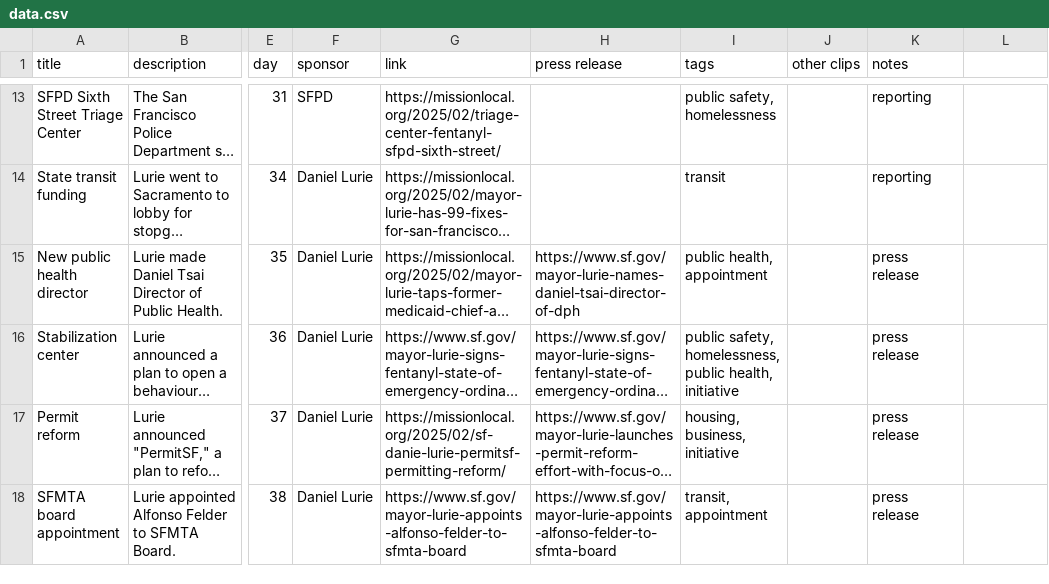
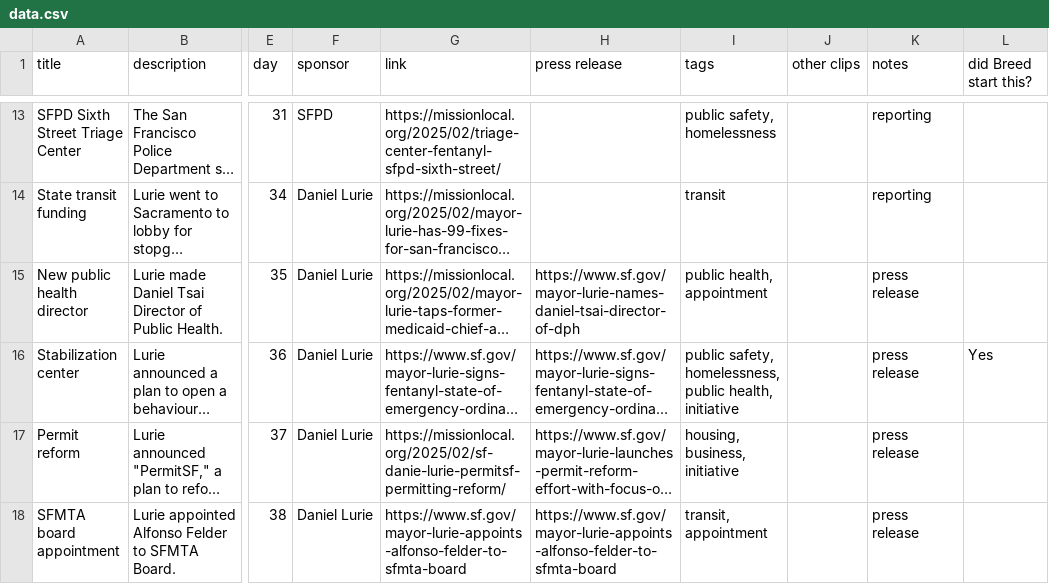
Before and after one commit to MissionLocal/2025-graphics, a CSV file: docs/policy-tracker/data.csv, drawn as a sheet; only a part is shown, gaps mark what is left out; long unchanged cells end in …; the diff covers the shown part only; the diff names each change by its address in the sheet, - before the commit and + after, or states it on an @@ line.

```diff
--- a/docs/policy-tracker/data.csv
+++ b/docs/policy-tracker/data.csv
-L1: (empty)
+L1: did Breed start this?
-L16 (did Breed start this?): (empty)
+L16 (did Breed start this?): Yes
```
Also changed, not shown: 4 edited cells elsewhere in this file, 2 other files.
